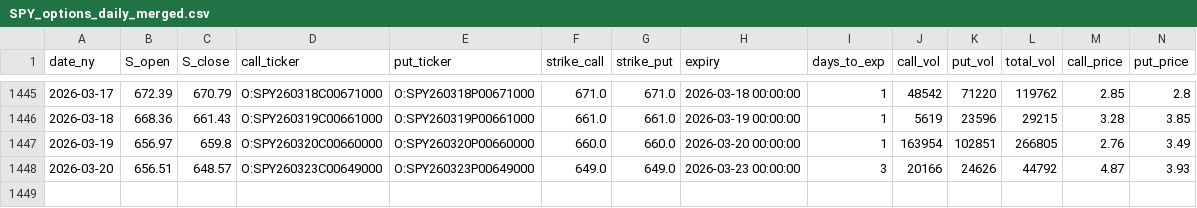
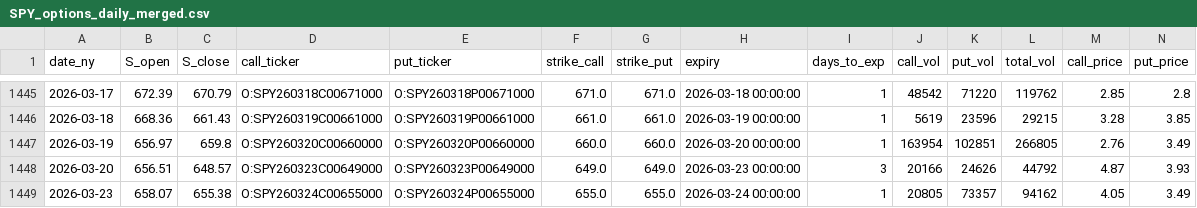
Before and after one commit to KieferOng/dispersion-trading, a CSV file: data2/SPY_options_daily_merged.csv, drawn as a sheet; only a part is shown, gaps mark what is left out; rows hold the shown columns only; the diff names each change by its address in the sheet, - before the commit and + after, or states it on an @@ line.

```diff
--- a/data2/SPY_options_daily_merged.csv
+++ b/data2/SPY_options_daily_merged.csv
+row 1449: 2026-03-23 | 658.07 | 655.38 | O:SPY260324C00655000 | O:SPY260324P00655000 | 655.0 | 655.0 | 2026-03-24 00:00:00 | 1 | 20805 | 73357 | 94162 | 4.05 | 3.49
```
Also changed, not shown: data2/AAPL_options_daily_merged.csv, data2/META_options_daily_merged.csv, 12 other files.
